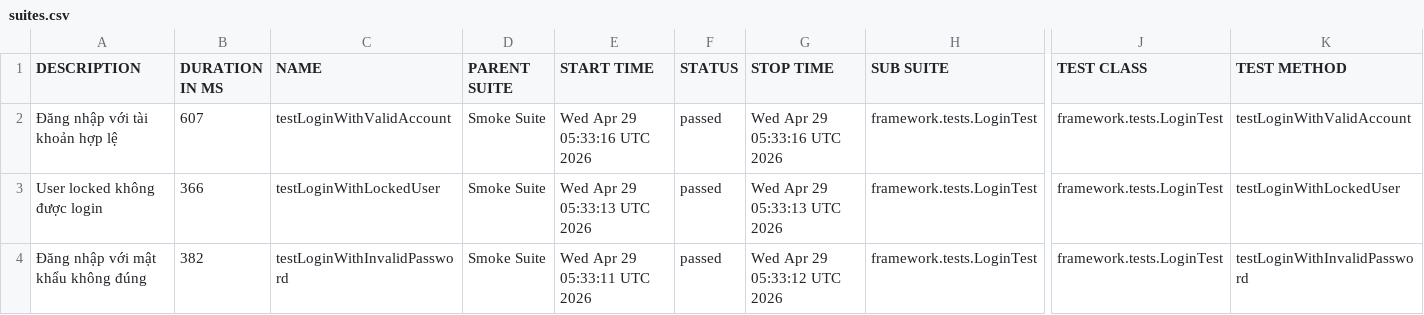
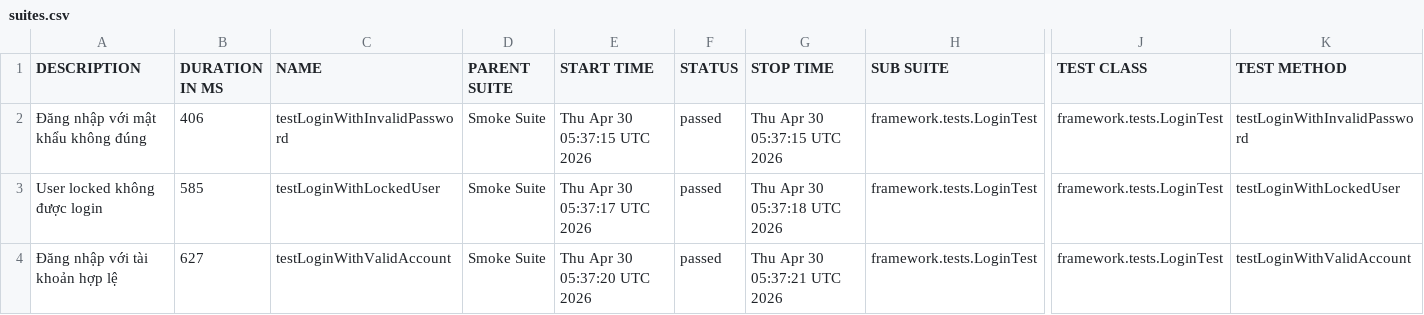
Before and after one commit to maiphun1412/KTPM_B11_NguyenThiPhuongMai_1150080146_CNPM2, a CSV file: data/suites.csv, drawn as a sheet; only a part is shown, gaps mark what is left out; the diff names each change by its address in the sheet, - before the commit and + after, or states it on an @@ line.

```diff
--- a/data/suites.csv
+++ b/data/suites.csv
-A2 (DESCRIPTION): Đăng nhập với tài khoản hợp lệ
+A2 (DESCRIPTION): Đăng nhập với mật khẩu không đúng
-B2 (DURATION IN MS): 607
+B2 (DURATION IN MS): 406
-C2 (NAME): testLoginWithValidAccount
+C2 (NAME): testLoginWithInvalidPassword
-E2 (START TIME): Wed Apr 29 05:33:16 UTC 2026
+E2 (START TIME): Thu Apr 30 05:37:15 UTC 2026
-G2 (STOP TIME): Wed Apr 29 05:33:16 UTC 2026
+G2 (STOP TIME): Thu Apr 30 05:37:15 UTC 2026
-K2 (TEST METHOD): testLoginWithValidAccount
+K2 (TEST METHOD): testLoginWithInvalidPassword
-B3 (DURATION IN MS): 366
+B3 (DURATION IN MS): 585
-E3 (START TIME): Wed Apr 29 05:33:13 UTC 2026
+E3 (START TIME): Thu Apr 30 05:37:17 UTC 2026
-G3 (STOP TIME): Wed Apr 29 05:33:13 UTC 2026
+G3 (STOP TIME): Thu Apr 30 05:37:18 UTC 2026
-A4 (DESCRIPTION): Đăng nhập với mật khẩu không đúng
+A4 (DESCRIPTION): Đăng nhập với tài khoản hợp lệ
-B4 (DURATION IN MS): 382
+B4 (DURATION IN MS): 627
-C4 (NAME): testLoginWithInvalidPassword
+C4 (NAME): testLoginWithValidAccount
-E4 (START TIME): Wed Apr 29 05:33:11 UTC 2026
+E4 (START TIME): Thu Apr 30 05:37:20 UTC 2026
-G4 (STOP TIME): Wed Apr 29 05:33:12 UTC 2026
+G4 (STOP TIME): Thu Apr 30 05:37:21 UTC 2026
-K4 (TEST METHOD): testLoginWithInvalidPassword
+K4 (TEST METHOD): testLoginWithValidAccount
```
Also changed, not shown: data/behaviors.csv, 33 other files.
